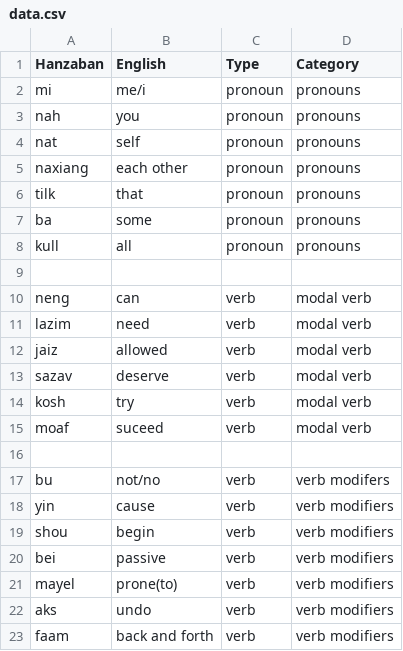
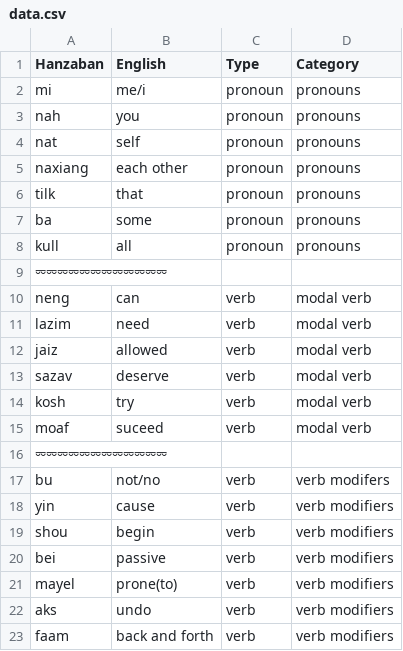
Before and after one commit to pearlykatt/mtd-starter, a CSV file: data.csv, drawn as a sheet.

Commit message:
Update data.csv

```diff
--- a/data.csv
+++ b/data.csv
@@ -8,3 +8,3 @@ ba,some,pronoun,pronouns
 kull,all,pronoun,pronouns
-
+⏔⏔⏔⏔⏔⏔⏔⏔⏔⏔⏔⏔
 neng,can,verb,modal verb
@@ -15,3 +15,3 @@ kosh,try,verb,modal verb
 moaf,suceed,verb,modal verb
-
+⏔⏔⏔⏔⏔⏔⏔⏔⏔⏔⏔⏔
 bu,not/no,verb,verb modifers
```
